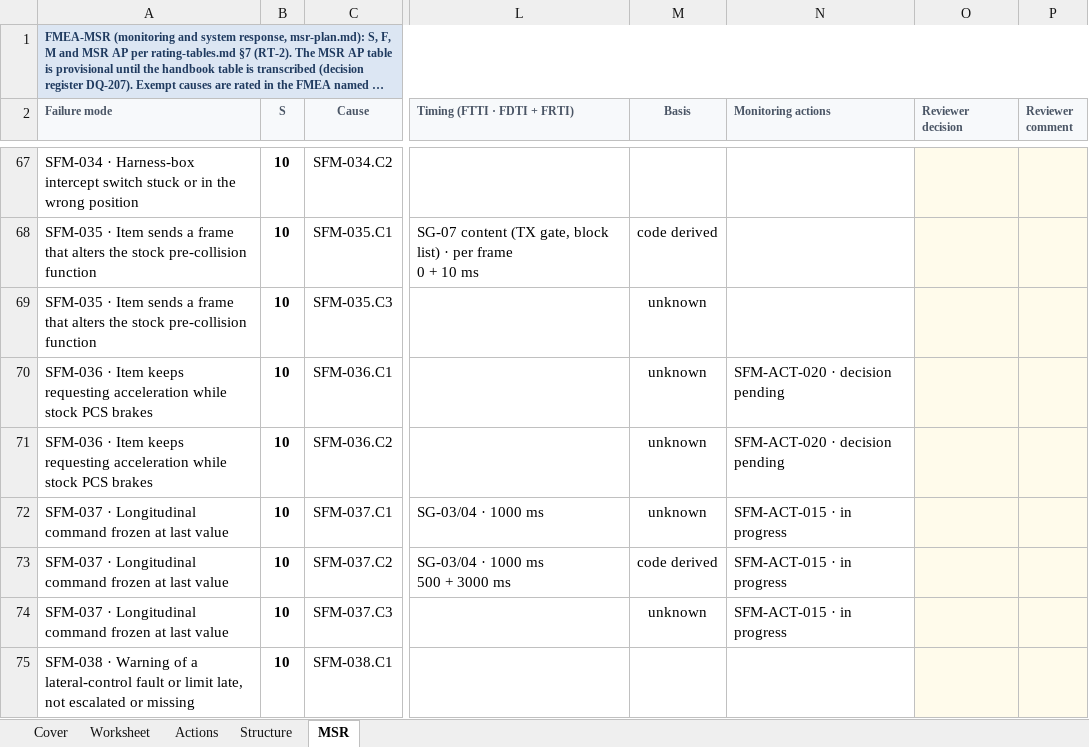
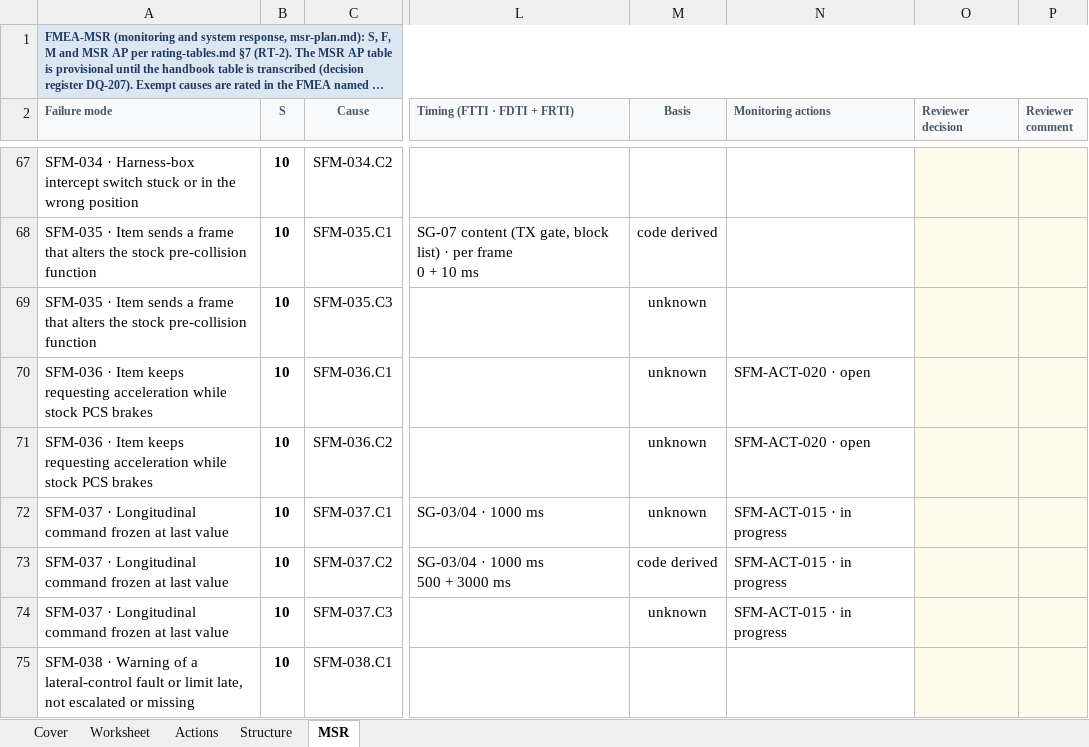
Before and after one commit to jherrodthomas/LionDriver, an Excel workbook: assurance/08-analyses/fmea/exports/review/system-fmea-review.xlsx, sheet MSR, drawn as a sheet; only a part is shown, gaps mark what is left out; long unchanged cells end in …; values as stored, in another font and other column widths than the file's, no borders; the diff names each change by its address in the sheet, - before the commit and + after, or states it on an @@ line.

```diff
--- a/assurance/08-analyses/fmea/exports/review/system-fmea-review.xlsx (sheet MSR)
+++ b/assurance/08-analyses/fmea/exports/review/system-fmea-review.xlsx (sheet MSR)
-N70:N71 (Monitoring actions): SFM-ACT-020 · decision pending
+N70:N71 (Monitoring actions): SFM-ACT-020 · open
```
Also changed, not shown: sheet Worksheet, sheet Actions, sheet Cover, 14 other files.
